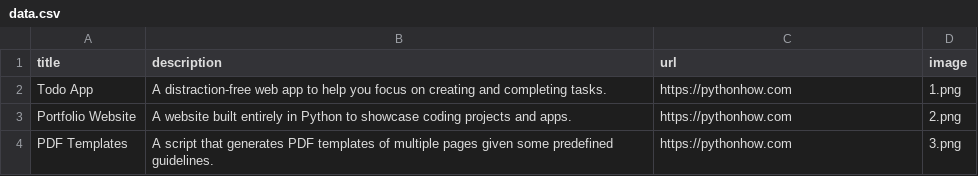
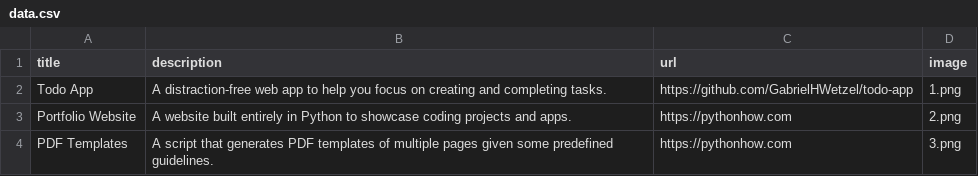
Before and after one commit to GabrielHWetzel/websitePortfolio, a CSV file: data.csv, drawn as a sheet; only a part is shown.

Commit message:
Render example app titles

```diff
--- a/data.csv
+++ b/data.csv
@@ -1,3 +1,3 @@
 title;description;url;image
-Todo App;A distraction-free web app to help you focus on creating and completing tasks.;https://pythonhow.com;1.png
+Todo App;A distraction-free web app to help you focus on creating and completing tasks.;https://github.com/GabrielHWetzel/todo-app;1.png
 Portfolio Website;A website built entirely in Python to showcase coding projects and apps.;https://pythonhow.com;2.png
```
Also changed, not shown: 1 other file.
